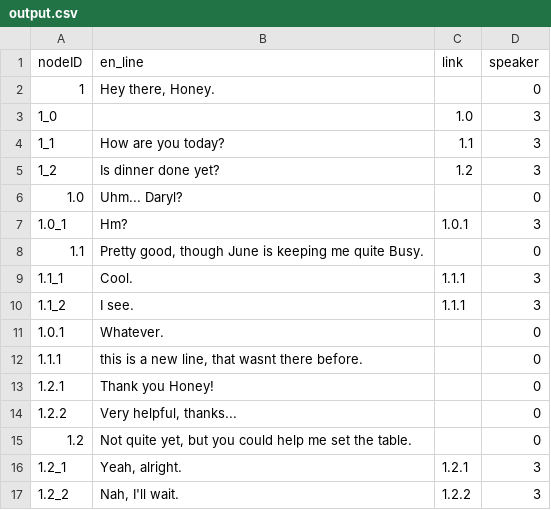
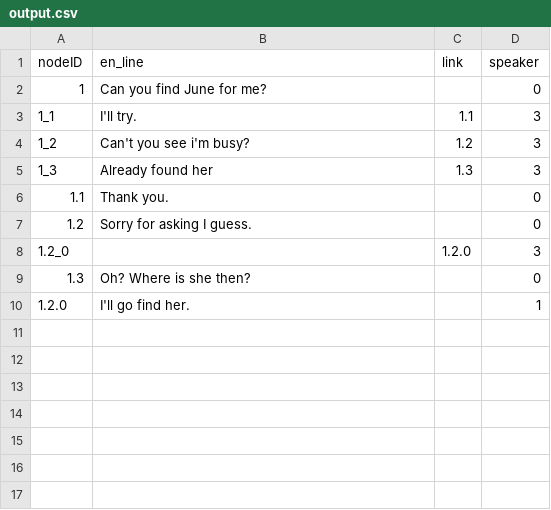
Before and after one commit to roecc/iwabo_ue_0.1, a CSV file: JSONtoCSV/output.csv, drawn as a sheet.

```diff
--- a/JSONtoCSV/output.csv
+++ b/JSONtoCSV/output.csv
@@ -1,17 +1,10 @@
 nodeID,en_line,link,speaker
-1,"Hey there, Honey.",,0
-1_0,,1.0,3
-1_1,How are you today?,1.1,3
-1_2,Is dinner done yet?,1.2,3
-1.0,Uhm... Daryl?,,0
-1.0_1,Hm?,1.0.1,3
-1.1,"Pretty good, though June is keeping me quite Busy.",,0
-1.1_1,Cool.,1.1.1,3
-1.1_2,I see.,1.1.1,3
-1.0.1,Whatever.,,0
-1.1.1,"this is a new line, that wasnt there before.",,0
-1.2.1,Thank you Honey!,,0
-1.2.2,"Very helpful, thanks...",,0
-1.2,"Not quite yet, but you could help me set the table.",,0
-1.2_1,"Yeah, alright.",1.2.1,3
-1.2_2,"Nah, I'll wait.",1.2.2,3
+1,Can you find June for me?,,0
+1_1,I'll try.,1.1,3
+1_2,Can't you see i'm busy?,1.2,3
+1_3,Already found her,1.3,3
+1.1,Thank you.,,0
+1.2,Sorry for asking I guess.,,0
+1.2_0,,1.2.0,3
+1.3,Oh? Where is she then?,,0
+1.2.0,I'll go find her.,,1
```
Also changed, not shown: 3 other files.
